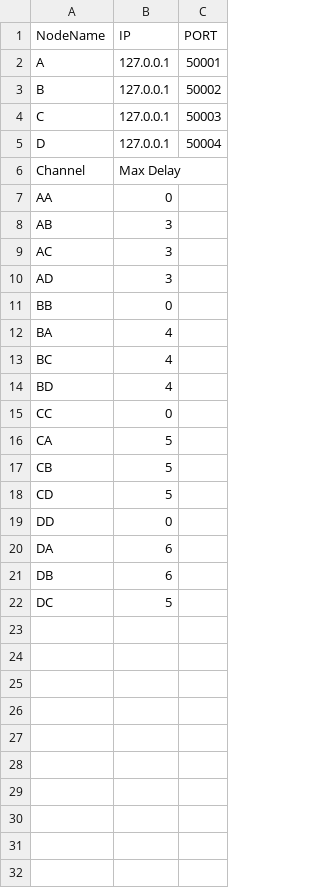
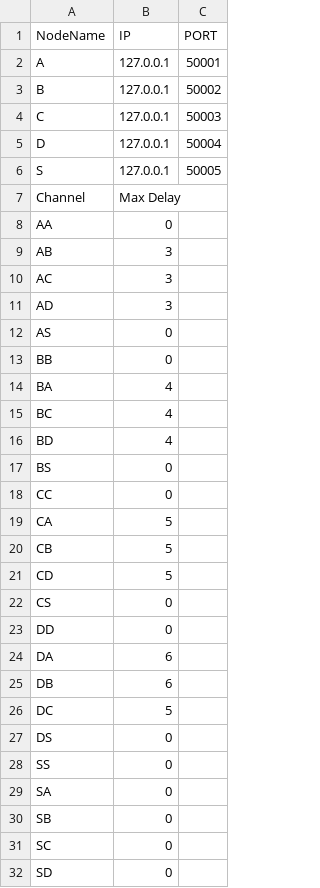
Before and after one commit to alexdalton/blingus, a CSV file: MP1/MP1config.csv, drawn as a sheet.

```diff
--- a/MP1/MP1config.csv
+++ b/MP1/MP1config.csv
@@ -5,2 +5,3 @@ C, 127.0.0.1, 50003
 D, 127.0.0.1, 50004
+S, 127.0.0.1, 50005
 Channel, Max Delay
@@ -10,2 +11,3 @@ AC, 3
 AD, 3
+AS, 0
 BB, 0
@@ -14,2 +16,3 @@ BC, 4
 BD, 4
+BS, 0
 CC, 0
@@ -18,2 +21,3 @@ CB, 5
 CD, 5
+CS, 0
 DD, 0
@@ -22 +26,7 @@ DB, 6
 DC, 5
+DS, 0
+SS, 0
+SA, 0
+SB, 0
+SC, 0
+SD, 0
```
Also changed, not shown: 1 other file.
